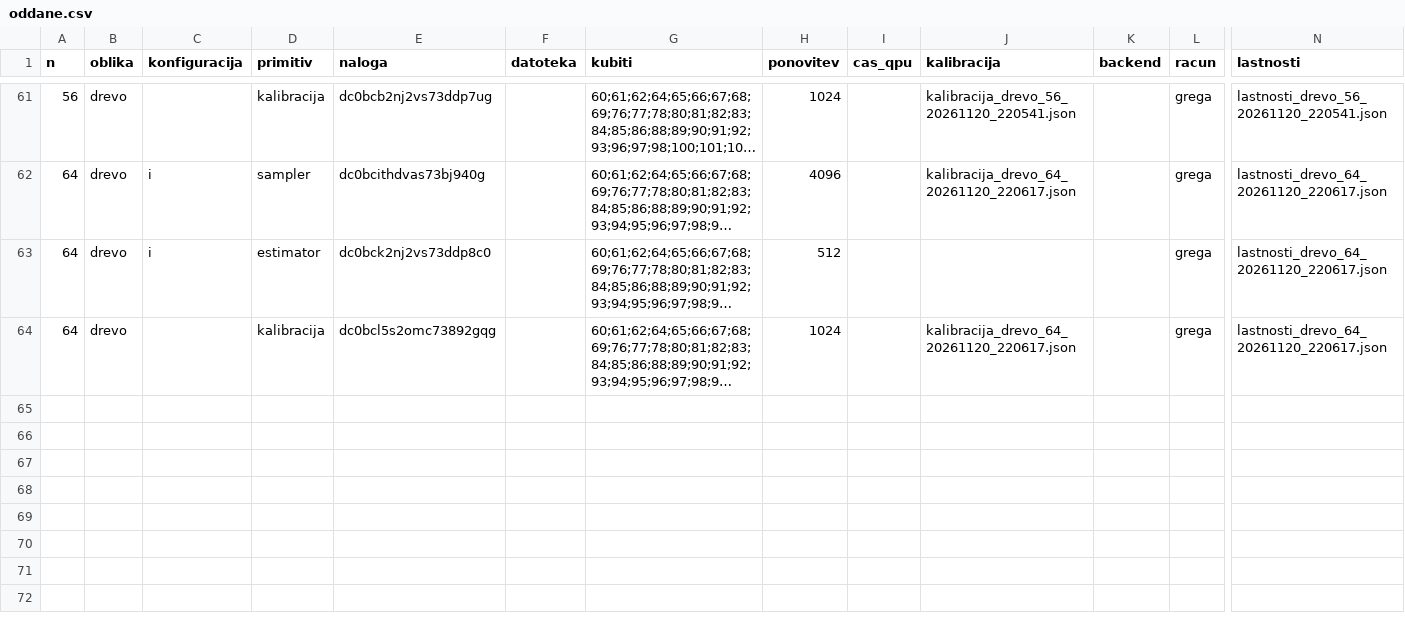
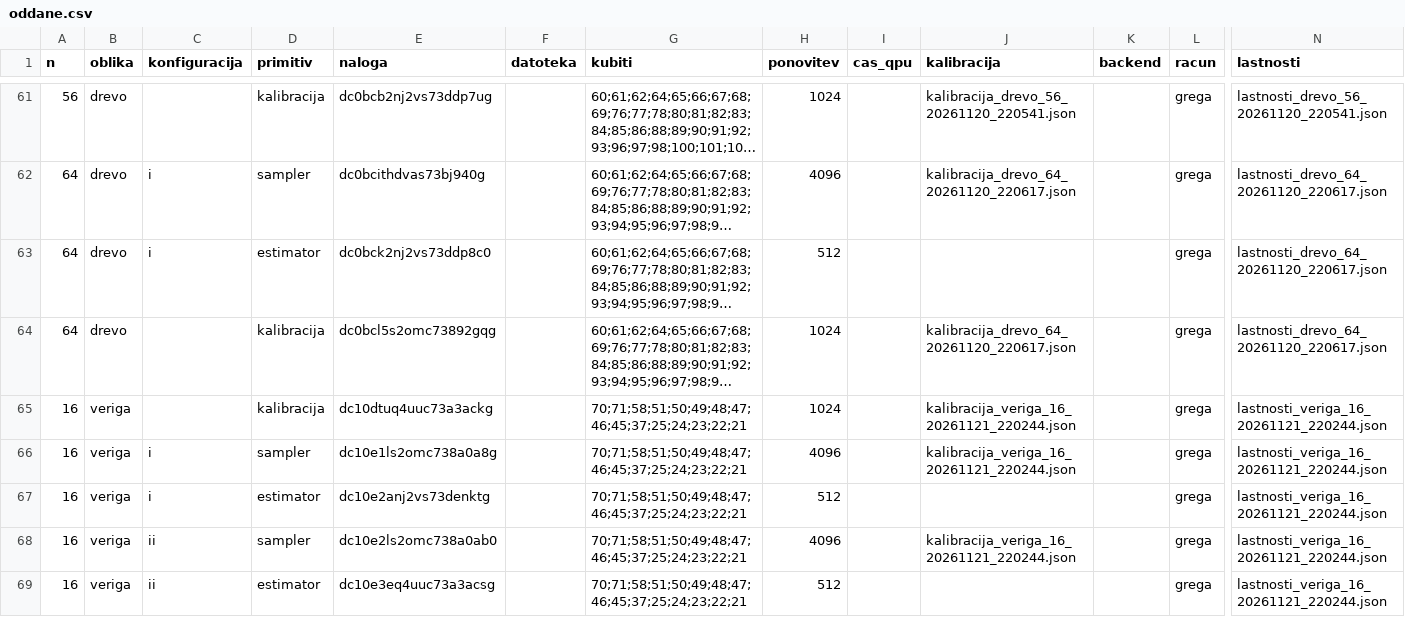
Before and after one commit to vj13007/NPMP-seminarska-1, a CSV file: koda/rezultati/oddane.csv, drawn as a sheet; only a part is shown, gaps mark what is left out; long unchanged cells end in …; rows hold the shown columns only; the diff covers the shown part only; the diff names each change by its address in the sheet, - before the commit and + after, or states it on an @@ line.

```diff
--- a/koda/rezultati/oddane.csv
+++ b/koda/rezultati/oddane.csv
+row 65: 16 | veriga |  | kalibracija | dc10dtuq4uuc73a3ackg |  | 70;71;58;51;50;49;48;47;46;45;37;25;24;23;22;21 | 1024 |  | kalibracija_veriga_16_20261121_220244.json |  | grega | lastnosti_veriga_16_20261121_220244.json
+row 66: 16 | veriga | i | sampler | dc10e1ls2omc738a0a8g |  | 70;71;58;51;50;49;48;47;46;45;37;25;24;23;22;21 | 4096 |  | kalibracija_veriga_16_20261121_220244.json |  | grega | lastnosti_veriga_16_20261121_220244.json
+row 67: 16 | veriga | i | estimator | dc10e2anj2vs73denktg |  | 70;71;58;51;50;49;48;47;46;45;37;25;24;23;22;21 | 512 |  |  |  | grega | lastnosti_veriga_16_20261121_220244.json
+row 68: 16 | veriga | ii | sampler | dc10e2ls2omc738a0ab0 |  | 70;71;58;51;50;49;48;47;46;45;37;25;24;23;22;21 | 4096 |  | kalibracija_veriga_16_20261121_220244.json |  | grega | lastnosti_veriga_16_20261121_220244.json
+row 69: 16 | veriga | ii | estimator | dc10e3eq4uuc73a3acsg |  | 70;71;58;51;50;49;48;47;46;45;37;25;24;23;22;21 | 512 |  |  |  | grega | lastnosti_veriga_16_20261121_220244.json
```
Also changed, not shown: 14 added rows elsewhere in this file, koda/pregled_vezij.csv, koda/rezultati/naloge.csv, 30 other files.
